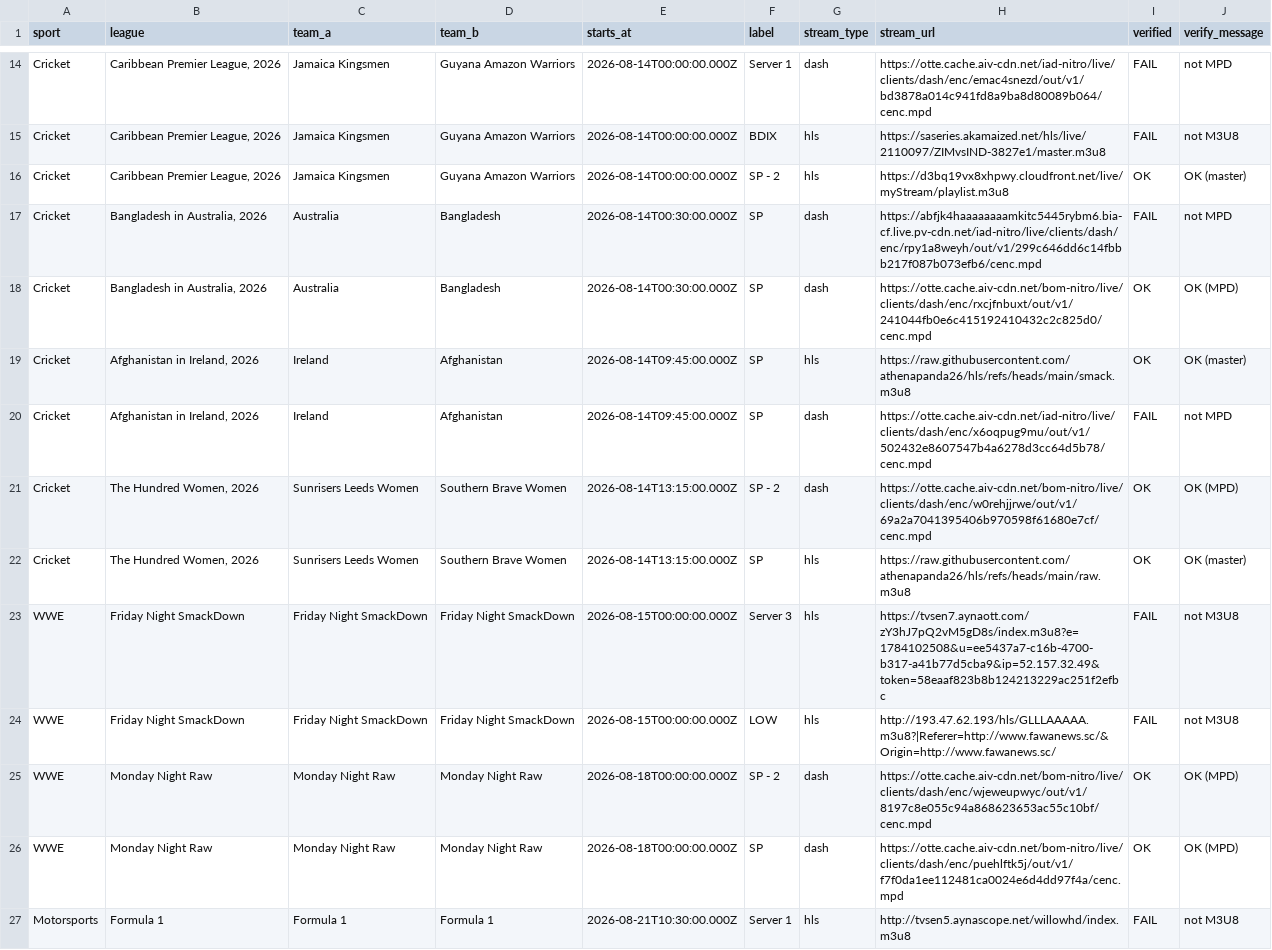
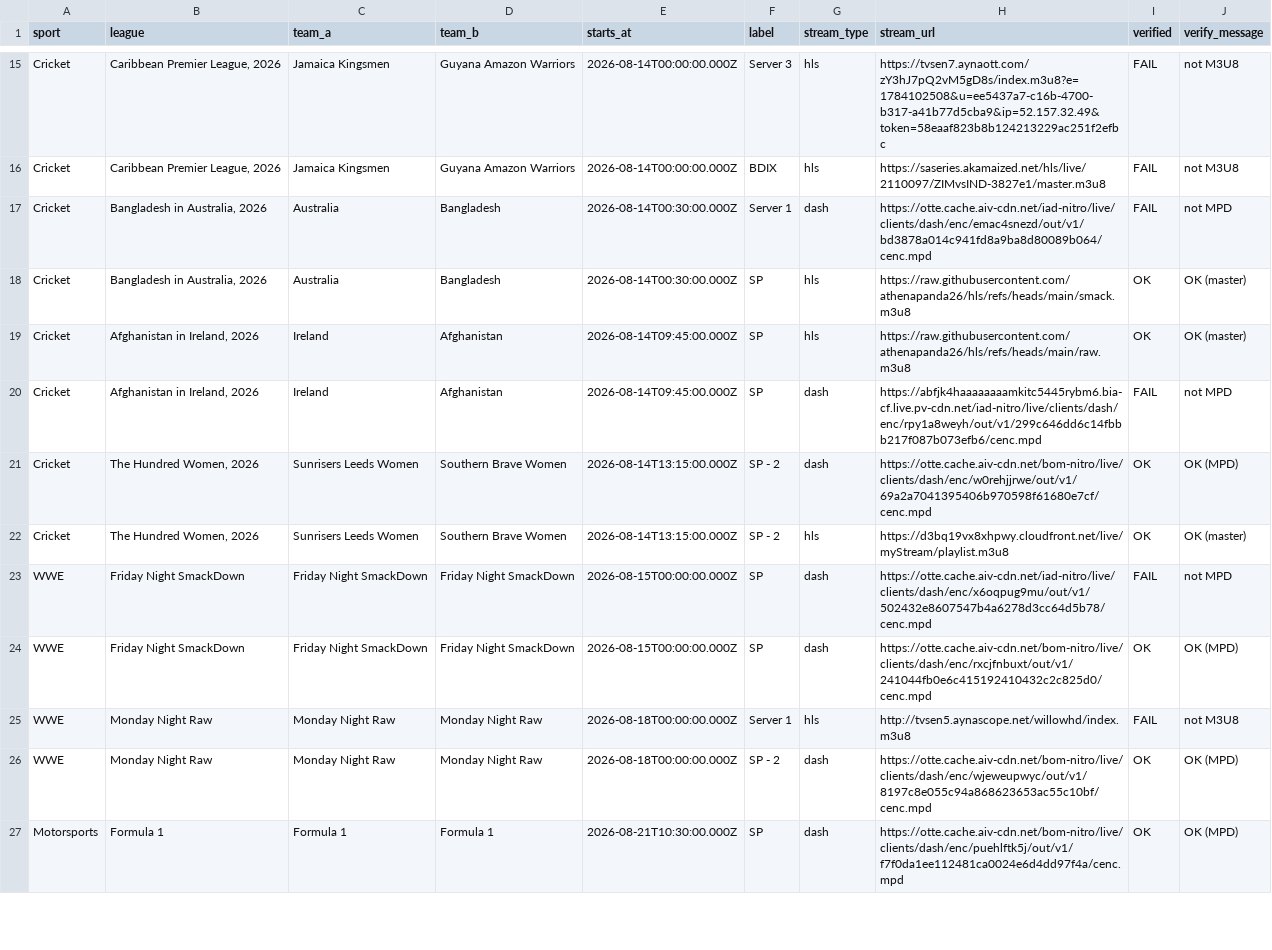
Before and after one commit to khadembd/sportzfy-playlist, a CSV file: output/sportzfy_streams.csv, drawn as a sheet; only a part is shown, gaps mark what is left out; the diff covers the shown part only.

```diff
--- a/output/sportzfy_streams.csv
+++ b/output/sportzfy_streams.csv
@@ -14,14 +15,13 @@ sport,league,team_a,team_b,starts_at,label,stream_type,stream_url,verified,verif
-"Cricket","Caribbean Premier League, 2026","Jamaica Kingsmen","Guyana Amazon Warriors","2026-08-14T00:00:00.000Z","Server 1","dash","https://otte.cache.aiv-cdn.net/iad-nitro/live/clients/dash/enc/emac4snezd/out/v1/bd3878a014c941fd8a9ba8d80089b064/cenc.mpd","FAIL","not MPD"
+"Cricket","Caribbean Premier League, 2026","Jamaica Kingsmen","Guyana Amazon Warriors","2026-08-14T00:00:00.000Z","Server 3","hls","https://tvsen7.aynaott.com/zY3hJ7pQ2vM5gD8s/index.m3u8?e=1784102508&u=ee5437a7-c16b-4700-b317-a41b77d5cba9&ip=52.157.32.49&token=58eaaf823b8b124213229ac251f2efbc","FAIL","not M3U8"
 "Cricket","Caribbean Premier League, 2026","Jamaica Kingsmen","Guyana Amazon Warriors","2026-08-14T00:00:00.000Z","BDIX","hls","https://saseries.akamaized.net/hls/live/2110097/ZIMvsIND-3827e1/master.m3u8","FAIL","not M3U8"
-"Cricket","Caribbean Premier League, 2026","Jamaica Kingsmen","Guyana Amazon Warriors","2026-08-14T00:00:00.000Z","SP - 2","hls","https://d3bq19vx8xhpwy.cloudfront.net/live/myStream/playlist.m3u8","OK","OK (master)"
-"Cricket","Bangladesh in Australia, 2026","Australia","Bangladesh","2026-08-14T00:30:00.000Z","SP","dash","https://abfjk4haaaaaaaamkitc5445rybm6.bia-cf.live.pv-cdn.net/iad-nitro/live/clients/dash/enc/rpy1a8weyh/out/v1/299c646dd6c14fbbb217f087b073efb6/cenc.mpd","FAIL","not MPD"
-"Cricket","Bangladesh in Australia, 2026","Australia","Bangladesh","2026-08-14T00:30:00.000Z","SP","dash","https://otte.cache.aiv-cdn.net/bom-nitro/live/clients/dash/enc/rxcjfnbuxt/out/v1/241044fb0e6c415192410432c2c825d0/cenc.mpd","OK","OK (MPD)"
-"Cricket","Afghanistan in Ireland, 2026","Ireland","Afghanistan","2026-08-14T09:45:00.000Z","SP","hls","https://raw.githubusercontent.com/athenapanda26/hls/refs/heads/main/smack.m3u8","OK","OK (master)"
-"Cricket","Afghanistan in Ireland, 2026","Ireland","Afghanistan","2026-08-14T09:45:00.000Z","SP","dash","https://otte.cache.aiv-cdn.net/iad-nitro/live/clients/dash/enc/x6oqpug9mu/out/v1/502432e8607547b4a6278d3cc64d5b78/cenc.mpd","FAIL","not MPD"
+"Cricket","Bangladesh in Australia, 2026","Australia","Bangladesh","2026-08-14T00:30:00.000Z","Server 1","dash","https://otte.cache.aiv-cdn.net/iad-nitro/live/clients/dash/enc/emac4snezd/out/v1/bd3878a014c941fd8a9ba8d80089b064/cenc.mpd","FAIL","not MPD"
+"Cricket","Bangladesh in Australia, 2026","Australia","Bangladesh","2026-08-14T00:30:00.000Z","SP","hls","https://raw.githubusercontent.com/athenapanda26/hls/refs/heads/main/smack.m3u8","OK","OK (master)"
+"Cricket","Afghanistan in Ireland, 2026","Ireland","Afghanistan","2026-08-14T09:45:00.000Z","SP","hls","https://raw.githubusercontent.com/athenapanda26/hls/refs/heads/main/raw.m3u8","OK","OK (master)"
+"Cricket","Afghanistan in Ireland, 2026","Ireland","Afghanistan","2026-08-14T09:45:00.000Z","SP","dash","https://abfjk4haaaaaaaamkitc5445rybm6.bia-cf.live.pv-cdn.net/iad-nitro/live/clients/dash/enc/rpy1a8weyh/out/v1/299c646dd6c14fbbb217f087b073efb6/cenc.mpd","FAIL","not MPD"
 "Cricket","The Hundred Women, 2026","Sunrisers Leeds Women","Southern Brave Women","2026-08-14T13:15:00.000Z","SP - 2","dash","https://otte.cache.aiv-cdn.net/bom-nitro/live/clients/dash/enc/w0rehjjrwe/out/v1/69a2a7041395406b970598f61680e7cf/cenc.mpd","OK","OK (MPD)"
-"Cricket","The Hundred Women, 2026","Sunrisers Leeds Women","Southern Brave Women","2026-08-14T13:15:00.000Z","SP","hls","https://raw.githubusercontent.com/athenapanda26/hls/refs/heads/main/raw.m3u8","OK","OK (master)"
-"WWE","Friday Night SmackDown","Friday Night SmackDown","Friday Night SmackDown","2026-08-15T00:00:00.000Z","Server 3","hls","https://tvsen7.aynaott.com/zY3hJ7pQ2vM5gD8s/index.m3u8?e=1784102508&u=ee5437a7-c16b-4700-b317-a41b77d5cba9&ip=52.157.32.49&token=58eaaf823b8b124213229ac251f2efbc","FAIL","not M3U8"
-"WWE","Friday Night SmackDown","Friday Night SmackDown","Friday Night SmackDown","2026-08-15T00:00:00.000Z","LOW","hls","http://193.47.62.193/hls/GLLLAAAAA.m3u8?|Referer=http://www.fawanews.sc/&Origin=http://www.fawanews.sc/","FAIL","not M3U8"
+"Cricket","The Hundred Women, 2026","Sunrisers Leeds Women","Southern Brave Women","2026-08-14T13:15:00.000Z","SP - 2","hls","https://d3bq19vx8xhpwy.cloudfront.net/live/myStream/playlist.m3u8","OK","OK (master)"
+"WWE","Friday Night SmackDown","Friday Night SmackDown","Friday Night SmackDown","2026-08-15T00:00:00.000Z","SP","dash","https://otte.cache.aiv-cdn.net/iad-nitro/live/clients/dash/enc/x6oqpug9mu/out/v1/502432e8607547b4a6278d3cc64d5b78/cenc.mpd","FAIL","not MPD"
+"WWE","Friday Night SmackDown","Friday Night SmackDown","Friday Night SmackDown","2026-08-15T00:00:00.000Z","SP","dash","https://otte.cache.aiv-cdn.net/bom-nitro/live/clients/dash/enc/rxcjfnbuxt/out/v1/241044fb0e6c415192410432c2c825d0/cenc.mpd","OK","OK (MPD)"
+"WWE","Monday Night Raw","Monday Night Raw","Monday Night Raw","2026-08-18T00:00:00.000Z","Server 1","hls","http://tvsen5.aynascope.net/willowhd/index.m3u8","FAIL","not M3U8"
 "WWE","Monday Night Raw","Monday Night Raw","Monday Night Raw","2026-08-18T00:00:00.000Z","SP - 2","dash","https://otte.cache.aiv-cdn.net/bom-nitro/live/clients/dash/enc/wjeweupwyc/out/v1/8197c8e055c94a868623653ac55c10bf/cenc.mpd","OK","OK (MPD)"
-"WWE","Monday Night Raw","Monday Night Raw","Monday Night Raw","2026-08-18T00:00:00.000Z","SP","dash","https://otte.cache.aiv-cdn.net/bom-nitro/live/clients/dash/enc/puehlftk5j/out/v1/f7f0da1ee112481ca0024e6d4dd97f4a/cenc.mpd","OK","OK (MPD)"
-"Motorsports","Formula 1","Formula 1","Formula 1","2026-08-21T10:30:00.000Z","Server 1","hls","http://tvsen5.aynascope.net/willowhd/index.m3u8","FAIL","not M3U8"
+"Motorsports","Formula 1","Formula 1","Formula 1","2026-08-21T10:30:00.000Z","SP","dash","https://otte.cache.aiv-cdn.net/bom-nitro/live/clients/dash/enc/puehlftk5j/out/v1/f7f0da1ee112481ca0024e6d4dd97f4a/cenc.mpd","OK","OK (MPD)"
```
Also changed, not shown: 1 added row, 1 moved row and 39 edited cells elsewhere in this file, 9 other files.
